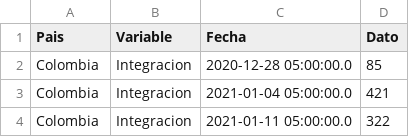
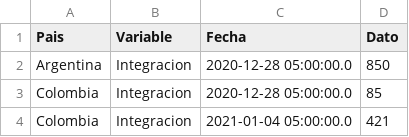
Before and after one commit to jordinola1470/BX-Hub, a CSV file: Archivos_datasketch/1. Volumen_total_mensajes_migración_xenofobia_integración/IntegracionXenofobiaMigracionHub.csv, drawn as a sheet; only a part is shown; the shorter side is filled out with more unchanged rows.

Commit message:
test var IntegracionXenofobiaMigracionHub.csv

```diff
--- a/Archivos_datasketch/1. Volumen_total_mensajes_migración_xenofobia_integración/IntegracionXenofobiaMigracionHub.csv
+++ b/Archivos_datasketch/1. Volumen_total_mensajes_migración_xenofobia_integración/IntegracionXenofobiaMigracionHub.csv
@@ -1,2 +1,3 @@
 Pais ;Variable;Fecha;Dato
+Argentina;Integracion;2020-12-28 05:00:00.0;850
 Colombia;Integracion;2020-12-28 05:00:00.0;85
```
